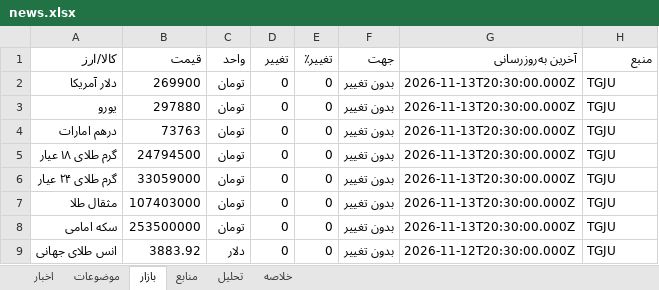
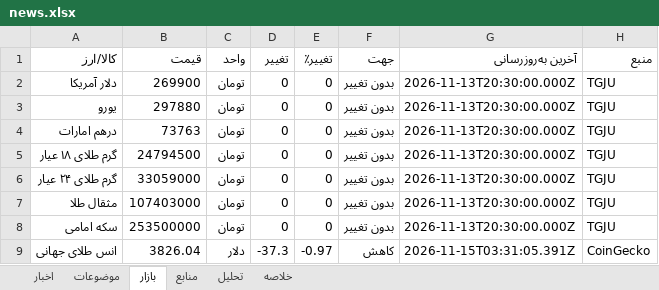
Before and after one commit to legolasoriginall/news-radar, an Excel workbook: news.xlsx, sheet بازار, drawn as a sheet; values as stored, in another font and other column widths than the file's, no borders; the diff names each change by its address in the sheet, - before the commit and + after, or states it on an @@ line.

```diff
--- a/news.xlsx (sheet بازار)
+++ b/news.xlsx (sheet بازار)
-B9 (قیمت): 3883.92
+B9 (قیمت): 3826.04
-D9 (تغییر): 0
+D9 (تغییر): -37.3
-E9 (تغییر٪): 0
+E9 (تغییر٪): -0.97
-F9 (جهت): بدون تغییر
+F9 (جهت): کاهش
-G9 (آخرین به‌روزرسانی): 2026-11-12T20:30:00.000Z
+G9 (آخرین به‌روزرسانی): 2026-11-15T03:31:05.391Z
-H9 (منبع): TGJU
+H9 (منبع): CoinGecko
```
Also changed, not shown: sheet اخبار, sheet منابع, sheet موضوعات, sheet تحلیل, sheet خلاصه, 16 other files.
